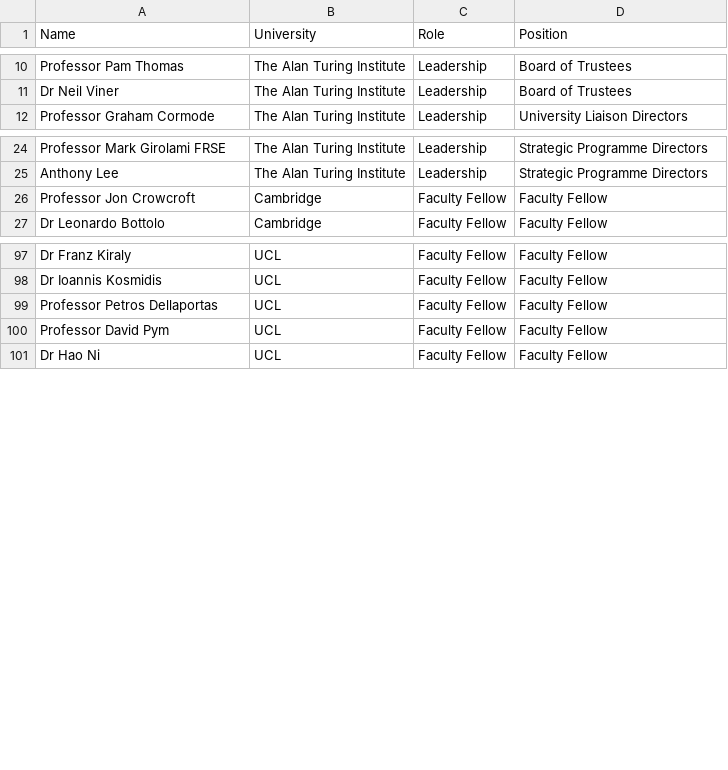
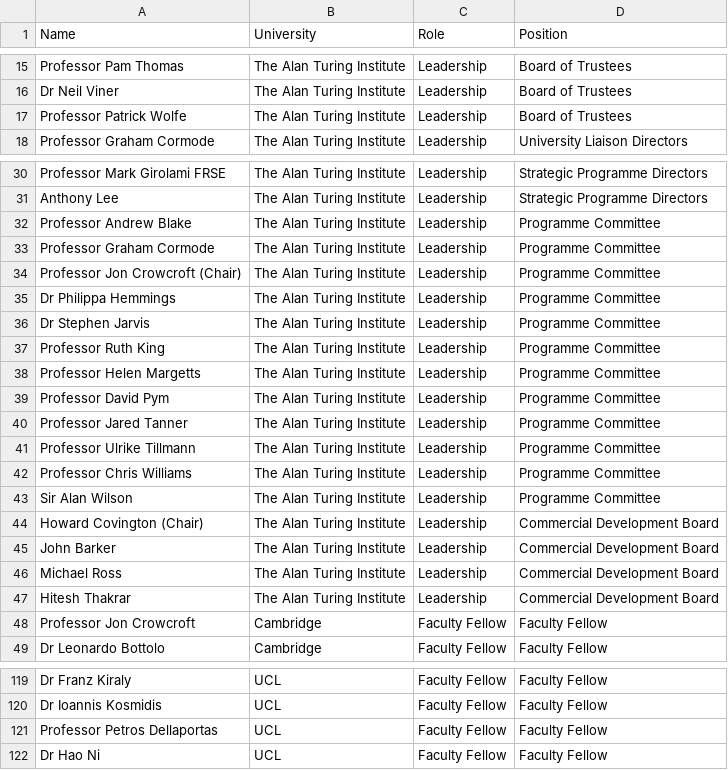
Before and after one commit to the-gamma/workyard, a CSV file: turing/people.csv, drawn as a sheet; only a part is shown, gaps mark what is left out; removed rows and columns are numbered as before the commit, all else as after; the diff covers the shown part only; the diff names each change by its address in the sheet, - before the commit and + after, or states it on an @@ line.

```diff
--- a/turing/people.csv
+++ b/turing/people.csv
+row 17: Professor Patrick Wolfe | The Alan Turing Institute | Leadership | Board of Trustees
+row 32: Professor Andrew Blake | The Alan Turing Institute | Leadership | Programme Committee
+row 33: Professor Graham Cormode | The Alan Turing Institute | Leadership | Programme Committee
+row 34: Professor Jon Crowcroft (Chair) | The Alan Turing Institute | Leadership | Programme Committee
+row 35: Dr Philippa Hemmings | The Alan Turing Institute | Leadership | Programme Committee
+row 36: Dr Stephen Jarvis | The Alan Turing Institute | Leadership | Programme Committee
+row 37: Professor Ruth King | The Alan Turing Institute | Leadership | Programme Committee
+row 38: Professor Helen Margetts | The Alan Turing Institute | Leadership | Programme Committee
+row 39: Professor David Pym | The Alan Turing Institute | Leadership | Programme Committee
+row 40: Professor Jared Tanner | The Alan Turing Institute | Leadership | Programme Committee
+row 41: Professor Ulrike Tillmann | The Alan Turing Institute | Leadership | Programme Committee
+row 42: Professor Chris Williams | The Alan Turing Institute | Leadership | Programme Committee
+row 43: Sir Alan Wilson | The Alan Turing Institute | Leadership | Programme Committee
+row 44: Howard Covington (Chair) | The Alan Turing Institute | Leadership | Commercial Development Board
+row 45: John Barker | The Alan Turing Institute | Leadership | Commercial Development Board
+row 46: Michael Ross | The Alan Turing Institute | Leadership | Commercial Development Board
+row 47: Hitesh Thakrar | The Alan Turing Institute | Leadership | Commercial Development Board
-row 100: Professor David Pym | UCL | Faculty Fellow | Faculty Fellow
```
Also changed, not shown: 7 added rows, 1 removed row and 2 edited cells elsewhere in this file, turing/subscribers-by-date.csv, turing/watch-time-by-date.csv, 2 other files.
